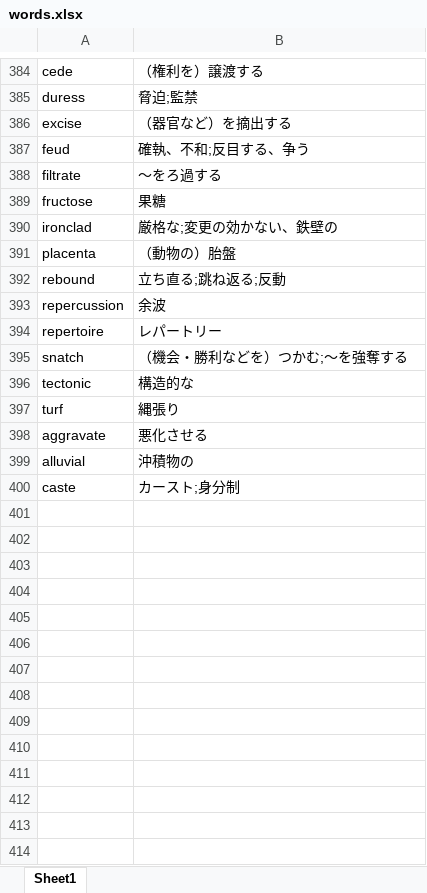
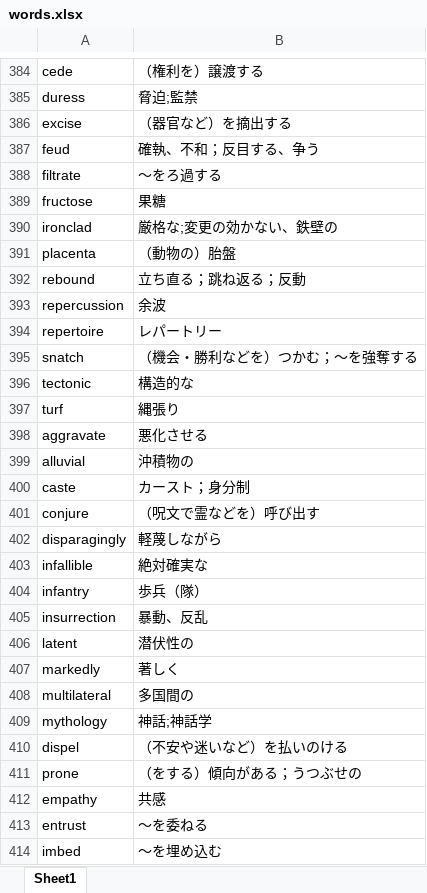
Before and after one commit to Kemakei/Japan-train-bot, an Excel workbook: utils/words.xlsx, sheet Sheet1, drawn as a sheet; only a part is shown, gaps mark what is left out; values as stored, in another font and other column widths than the file's, no borders; the diff covers the shown part only; the diff names each change by its address in the sheet, - before the commit and + after, or states it on an @@ line.

Commit message:
adding words

```diff
--- a/utils/words.xlsx (sheet Sheet1)
+++ b/utils/words.xlsx (sheet Sheet1)
-B387: 確執、不和;反目する、争う
+B387: 確執、不和；反目する、争う
-B392: 立ち直る;跳ね返る;反動
+B392: 立ち直る；跳ね返る；反動
-B395: （機会・勝利などを）つかむ;～を強奪する
+B395: （機会・勝利などを）つかむ；～を強奪する
-B400: カースト;身分制
+B400: カースト；身分制
+row 401: conjure | （呪文で霊などを）呼び出す
+row 402: disparagingly | 軽蔑しながら
+row 403: infallible | 絶対確実な
+row 404: infantry | 歩兵（隊）
+row 405: insurrection | 暴動、反乱
+row 406: latent | 潜伏性の
+row 407: markedly | 著しく
+row 408: multilateral | 多国間の
+row 409: mythology | 神話;神話学
+row 410: dispel | （不安や迷いなど）を払いのける
+row 411: prone | （をする）傾向がある；うつぶせの
+row 412: empathy | 共感
+row 413: entrust | ～を委ねる
+row 414: imbed | ～を埋め込む
```
Also changed, not shown: 86 added rows elsewhere in this sheet, 1 other file.
